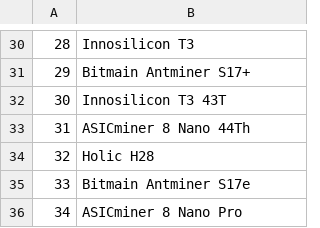
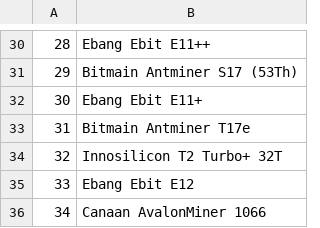
Before and after one commit to Lukasdeloose/sustainable_blockchain, a CSV file: data_analysis/bitcoin_prof_hardware.csv, drawn as a sheet; only a part is shown, gaps mark what is left out; the diff covers the shown part only; the diff names each change by its address in the sheet, - before the commit and + after, or states it on an @@ line.

```diff
--- a/data_analysis/bitcoin_prof_hardware.csv
+++ b/data_analysis/bitcoin_prof_hardware.csv
-B30: Innosilicon T3
+B30: Ebang Ebit E11++
-B31: Bitmain Antminer S17+
+B31: Bitmain Antminer S17 (53Th)
-B32: Innosilicon T3 43T
+B32: Ebang Ebit E11+
-B33: ASICminer 8 Nano 44Th
+B33: Bitmain Antminer T17e
-B34: Holic H28
+B34: Innosilicon T2 Turbo+ 32T
-B35: Bitmain Antminer S17e
+B35: Ebang Ebit E12
-B36: ASICminer 8 Nano Pro
+B36: Canaan AvalonMiner 1066
```
Also changed, not shown: 28 edited cells elsewhere in this file, data_analysis/ethereum_prof_hardware.csv, 2 other files.
